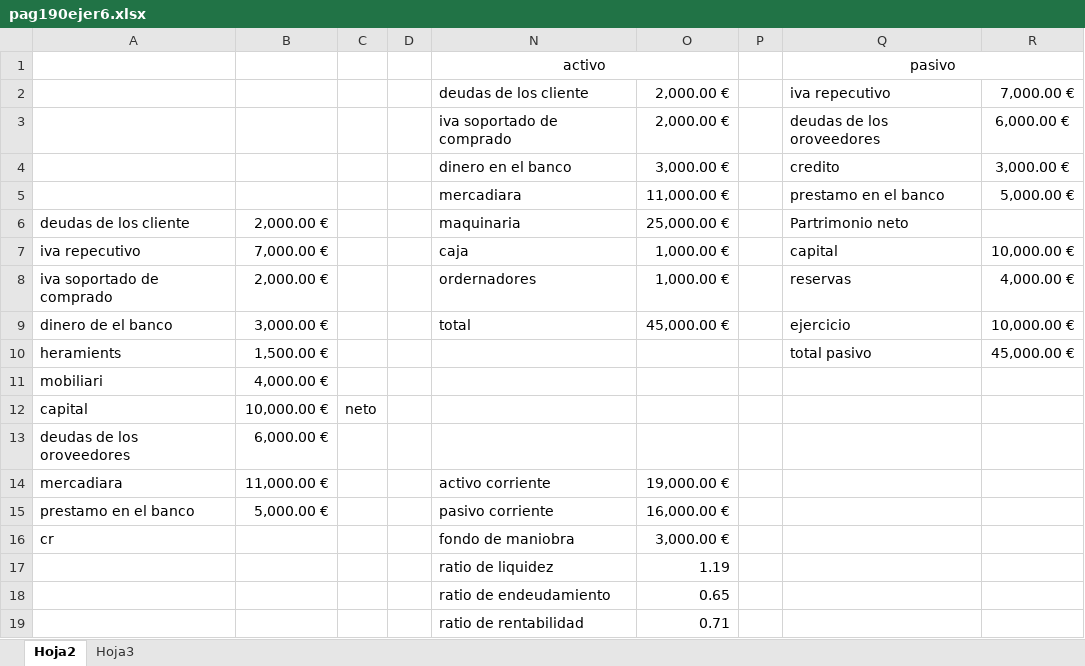
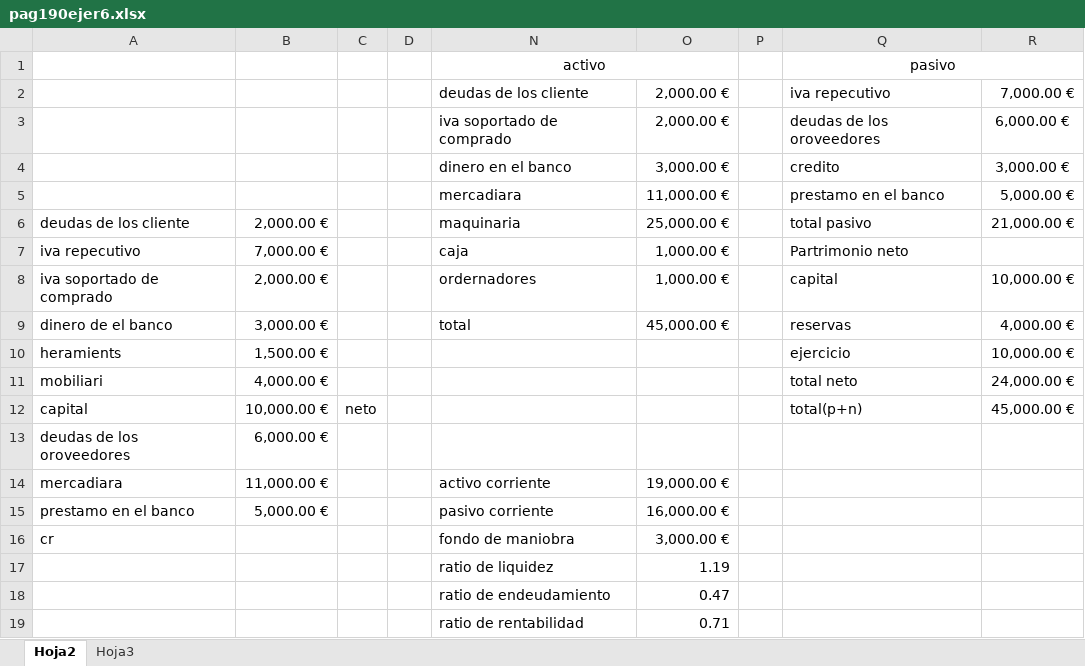
Before and after one commit to MohamedElderkaoui/Empressa-Iniciativa-DAW-Diurno, an Excel workbook: pag190ejer6.xlsx, sheet Hoja2, drawn as a sheet; values as stored, in another font and other column widths than the file's, no borders; the diff names each change by its address in the sheet, - before the commit and + after, or states it on an @@ line.

```diff
--- a/pag190ejer6.xlsx (sheet Hoja2)
+++ b/pag190ejer6.xlsx (sheet Hoja2)
-Q6: Partrimonio neto
+Q6: total pasivo
-R6: (empty)
+R6: 21,000.00 €
-Q7: capital
+Q7: Partrimonio neto
-R7: 10,000.00 €
+R7: (empty)
-Q8: reservas
+Q8: capital
-R8: 4,000.00 €
+R8: 10,000.00 €
-Q9: ejercicio
+Q9: reservas
-R9: 10,000.00 €
+R9: 4,000.00 €
-Q10: total pasivo
+Q10: ejercicio
-R10: 45,000.00 €
+R10: 10,000.00 €
-Q11: (empty)
+Q11: total neto
-R11: (empty)
+R11: 24,000.00 €
-Q12: (empty)
+Q12: total(p+n)
-R12: (empty)
+R12: 45,000.00 €
-O18: 0.65
+O18: 0.47
```
Also changed, not shown: pag190ejer4.xlsx, pag190ejer7.xlsx, 1 other file.
